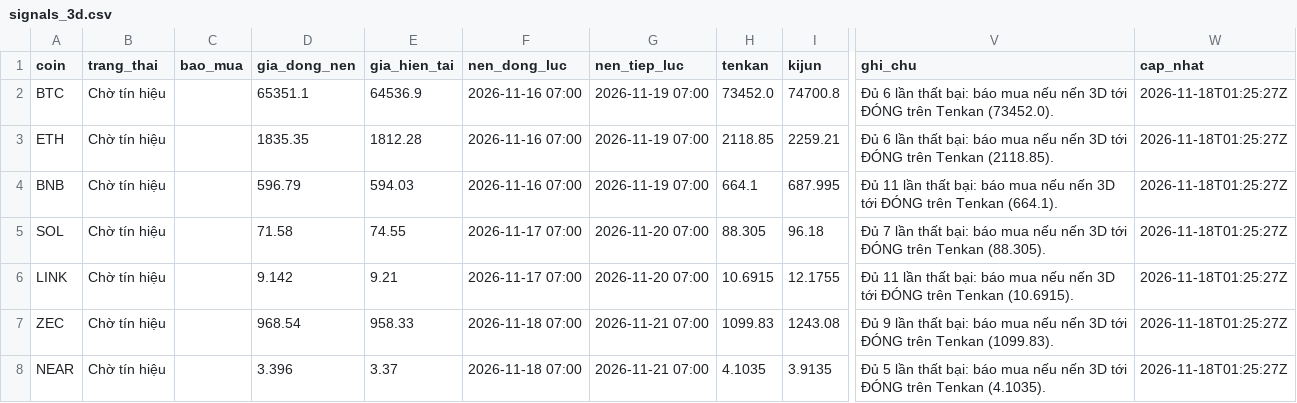
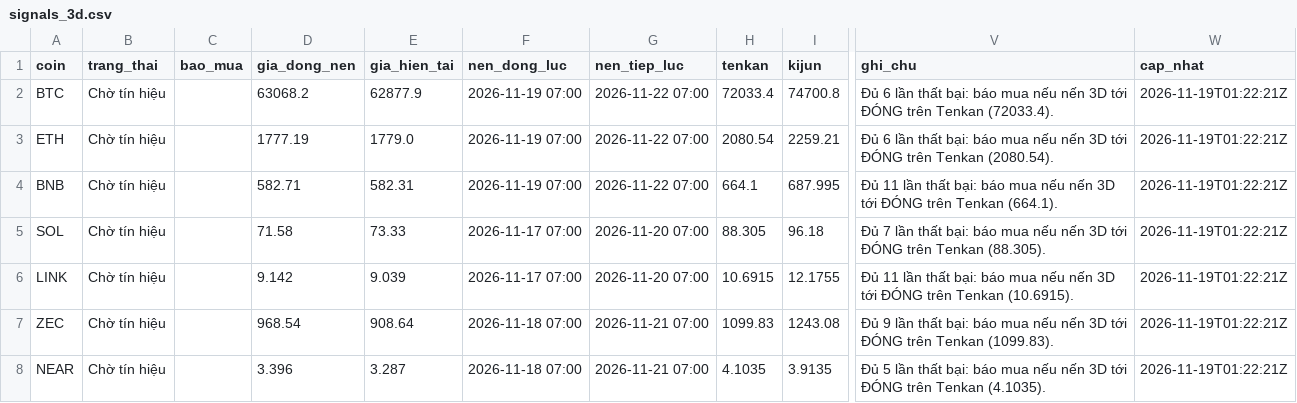
Before and after one commit to tjoshh-maker/T-T-N-H, a CSV file: docs/data/signals_3d.csv, drawn as a sheet; only a part is shown, gaps mark what is left out; the diff names each change by its address in the sheet, - before the commit and + after, or states it on an @@ line.

```diff
--- a/docs/data/signals_3d.csv
+++ b/docs/data/signals_3d.csv
-D2 (gia_dong_nen): 65351.1
+D2 (gia_dong_nen): 63068.2
-E2 (gia_hien_tai): 64536.9
+E2 (gia_hien_tai): 62877.9
-F2:F4 (nen_dong_luc): 2026-11-16 07:00
+F2:F4 (nen_dong_luc): 2026-11-19 07:00
-G2:G4 (nen_tiep_luc): 2026-11-19 07:00
+G2:G4 (nen_tiep_luc): 2026-11-22 07:00
-H2 (tenkan): 73452.0
+H2 (tenkan): 72033.4
-V2 (ghi_chu): …trên Tenkan (73452.0).
+V2 (ghi_chu): …trên Tenkan (72033.4).
-W2:W8 (cap_nhat): 2026-11-18T01:25:27Z
+W2:W8 (cap_nhat): 2026-11-19T01:22:21Z
-D3 (gia_dong_nen): 1835.35
+D3 (gia_dong_nen): 1777.19
-E3 (gia_hien_tai): 1812.28
+E3 (gia_hien_tai): 1779.0
-H3 (tenkan): 2118.85
+H3 (tenkan): 2080.54
-V3 (ghi_chu): …trên Tenkan (2118.85).
+V3 (ghi_chu): …trên Tenkan (2080.54).
-D4 (gia_dong_nen): 596.79
+D4 (gia_dong_nen): 582.71
-E4 (gia_hien_tai): 594.03
+E4 (gia_hien_tai): 582.31
-E5 (gia_hien_tai): 74.55
+E5 (gia_hien_tai): 73.33
-E6 (gia_hien_tai): 9.21
+E6 (gia_hien_tai): 9.039
-E7 (gia_hien_tai): 958.33
+E7 (gia_hien_tai): 908.64
-E8 (gia_hien_tai): 3.37
+E8 (gia_hien_tai): 3.287
```
Also changed, not shown: docs/data/signals_1w.csv, 1 other file.
